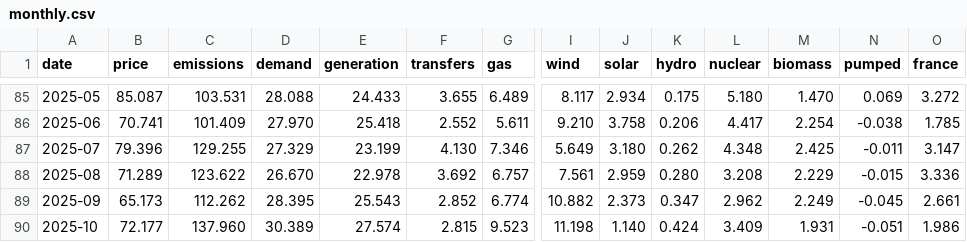
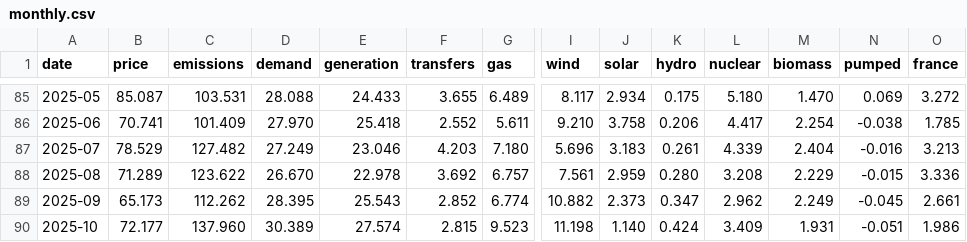
Before and after one commit to jameswestgate/national-grid-live-tools, a CSV file: data/monthly.csv, drawn as a sheet; only a part is shown, gaps mark what is left out; the diff covers the shown part only; the diff names each change by its address in the sheet, - before the commit and + after, or states it on an @@ line.

```diff
--- a/data/monthly.csv
+++ b/data/monthly.csv
-B87 (price): 79.396
+B87 (price): 78.529
-C87 (emissions): 129.255
+C87 (emissions): 127.482
-D87 (demand): 27.329
+D87 (demand): 27.249
-E87 (generation): 23.199
+E87 (generation): 23.046
-F87 (transfers): 4.130
+F87 (transfers): 4.203
-G87 (gas): 7.346
+G87 (gas): 7.180
-I87 (wind): 5.649
+I87 (wind): 5.696
-J87 (solar): 3.180
+J87 (solar): 3.183
-K87 (hydro): 0.262
+K87 (hydro): 0.261
-L87 (nuclear): 4.348
+L87 (nuclear): 4.339
-M87 (biomass): 2.425
+M87 (biomass): 2.404
-N87 (pumped): -0.011
+N87 (pumped): -0.016
-O87 (france): 3.147
+O87 (france): 3.213
```
Also changed, not shown: 4 edited cells elsewhere in this file, data/daily.csv, 2 other files.
